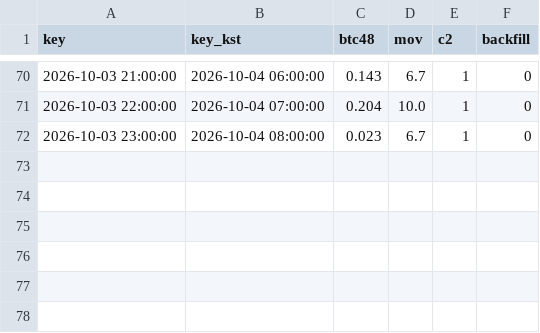
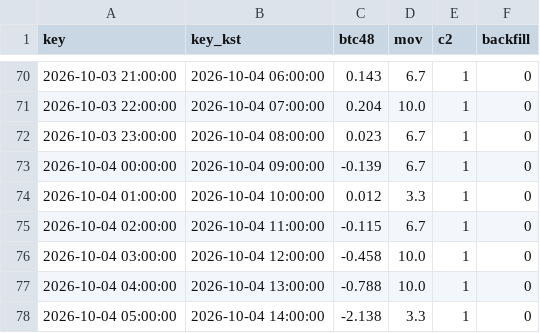
Before and after one commit to antman8422-alt/coin-forward, a CSV file: data/regime.csv, drawn as a sheet; only a part is shown, gaps mark what is left out.

```diff
--- a/data/regime.csv
+++ b/data/regime.csv
@@ -72 +72,7 @@
 2026-10-03 23:00:00,2026-10-04 08:00:00,0.023,6.7,1,0
+2026-10-04 00:00:00,2026-10-04 09:00:00,-0.139,6.7,1,0
+2026-10-04 01:00:00,2026-10-04 10:00:00,0.012,3.3,1,0
+2026-10-04 02:00:00,2026-10-04 11:00:00,-0.115,6.7,1,0
+2026-10-04 03:00:00,2026-10-04 12:00:00,-0.458,10.0,1,0
+2026-10-04 04:00:00,2026-10-04 13:00:00,-0.788,10.0,1,0
+2026-10-04 05:00:00,2026-10-04 14:00:00,-2.138,3.3,1,0
```
Also changed, not shown: data/runs.csv, 2 other files.
